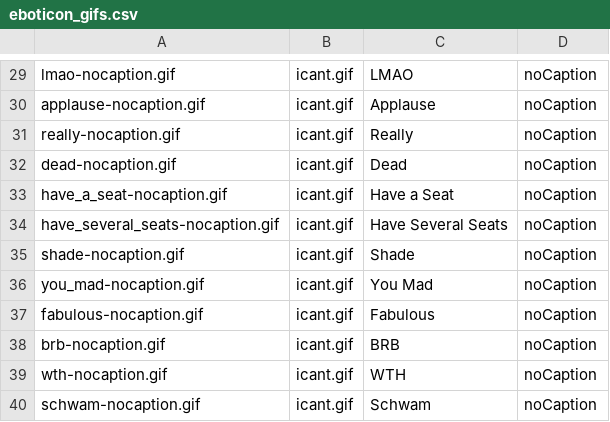
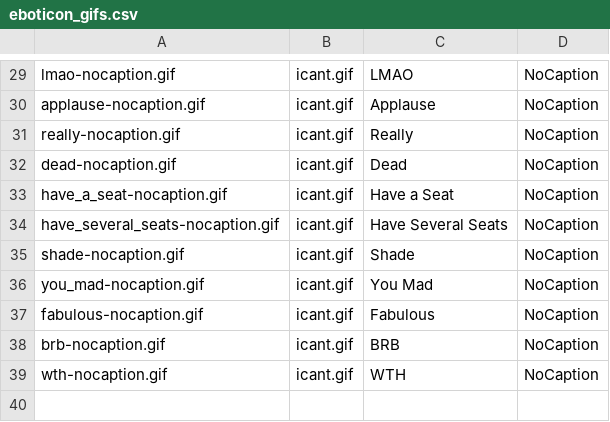
Before and after one commit to cosmicarrows/Eboticon-iOS, a CSV file: Eboticon1.2/eboticon_gifs.csv, drawn as a sheet; only a part is shown, gaps mark what is left out; the diff covers the shown part only; the diff names each change by its address in the sheet, - before the commit and + after, or states it on an @@ line.

Commit message:
- update csv file with new format for caption/nocaption row - add new ordered and named gifs - created methods to populate gif arrays from csv file

```diff
--- a/Eboticon1.2/eboticon_gifs.csv
+++ b/Eboticon1.2/eboticon_gifs.csv
-D29:D39: noCaption
+D29:D39: NoCaption
-row 40: schwam-nocaption.gif | icant.gif | Schwam | noCaption
```
Also changed, not shown: 31 edited cells elsewhere in this file, 42 other files.
